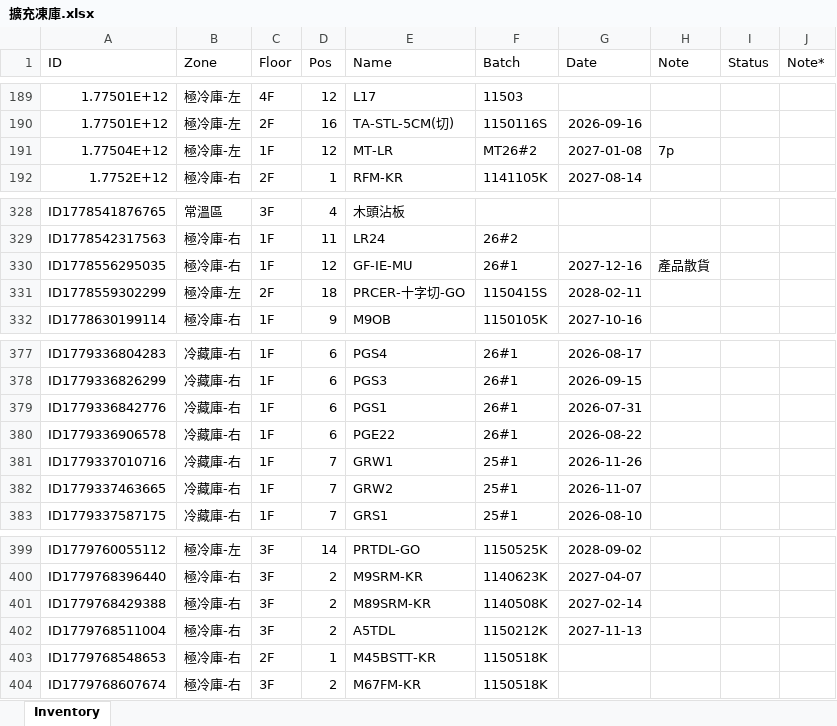
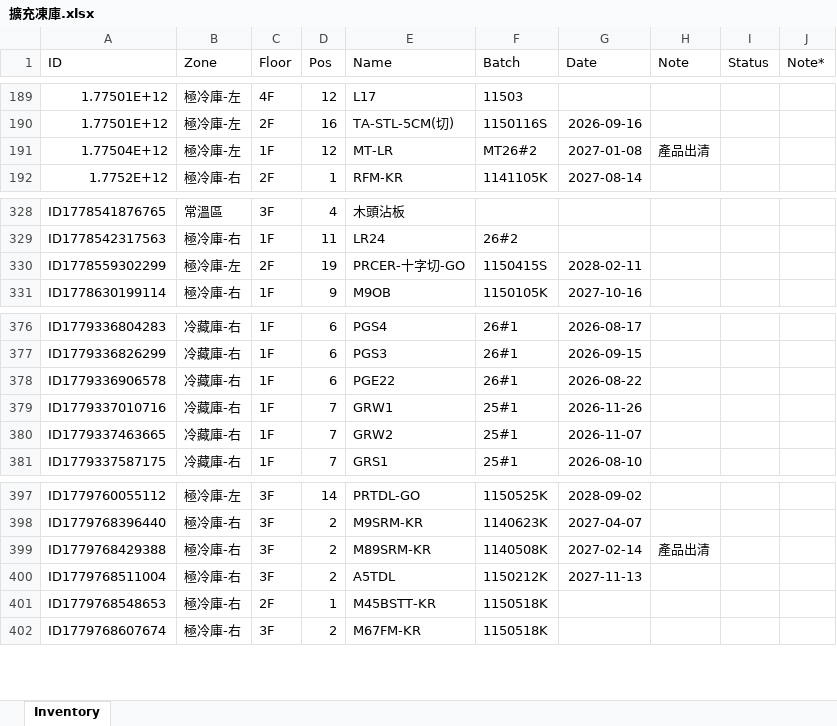
Before and after one commit to mingfonglpg-bit/-1-1, an Excel workbook: 擴充凍庫.xlsx, sheet Inventory, drawn as a sheet; only a part is shown, gaps mark what is left out; values as stored, in another font and other column widths than the file's, no borders; charts and pictures not drawn; removed rows and columns are numbered as before the commit, all else as after; the diff names each change by its address in the sheet, - before the commit and + after, or states it on an @@ line.

```diff
--- a/擴充凍庫.xlsx (sheet Inventory)
+++ b/擴充凍庫.xlsx (sheet Inventory)
-H191 (Note): 7p
+H191 (Note): 產品出清
-row 330: ID1778556295035 | 極冷庫-右 | 1F | 12 | GF-IE-MU | 26#1 | 2027-12-16 | 產品散貨
-D330 (Pos): 18
+D330 (Pos): 19
-row 379: ID1779336842776 | 冷藏庫-右 | 1F | 6 | PGS1 | 26#1 | 2026-07-31
-H399 (Note): (empty)
+H399 (Note): 產品出清
```
